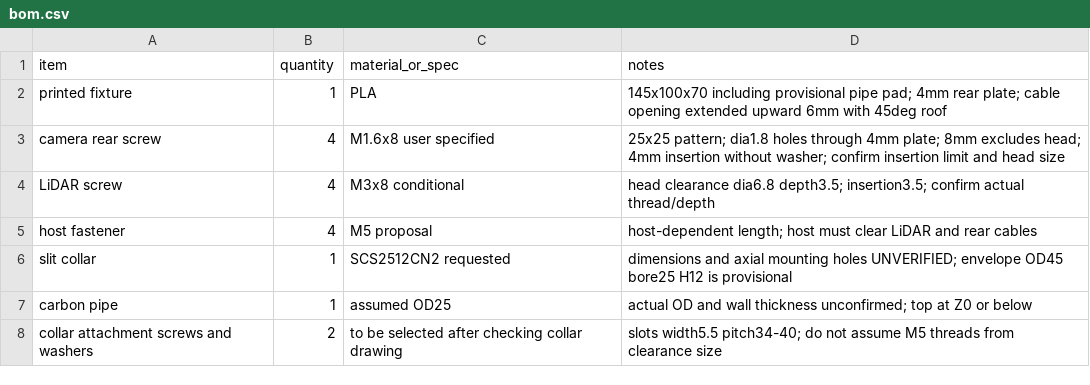
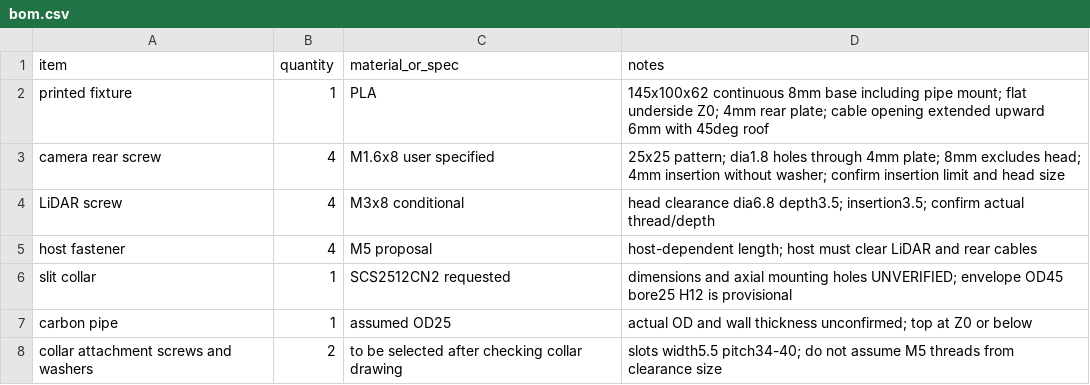
Before and after one commit to taku0625/try_astra_cad, a CSV file: cad/bom.csv, drawn as a sheet.

Commit message:
Integrate pipe mount into a continuous flat-bottom base

```diff
--- a/cad/bom.csv
+++ b/cad/bom.csv
@@ -1,3 +1,3 @@
 item,quantity,material_or_spec,notes
-printed fixture,1,PLA,145x100x70 including provisional pipe pad; 4mm rear plate; cable opening extended upward 6mm with 45deg roof
+printed fixture,1,PLA,145x100x62 continuous 8mm base including pipe mount; flat underside Z0; 4mm rear plate; cable opening extended upward 6mm with 45deg roof
 camera rear screw,4,M1.6x8 user specified,25x25 pattern; dia1.8 holes through 4mm plate; 8mm excludes head; 4mm insertion without washer; confirm insertion limit and head size
```
Also changed, not shown: 12 other files.
